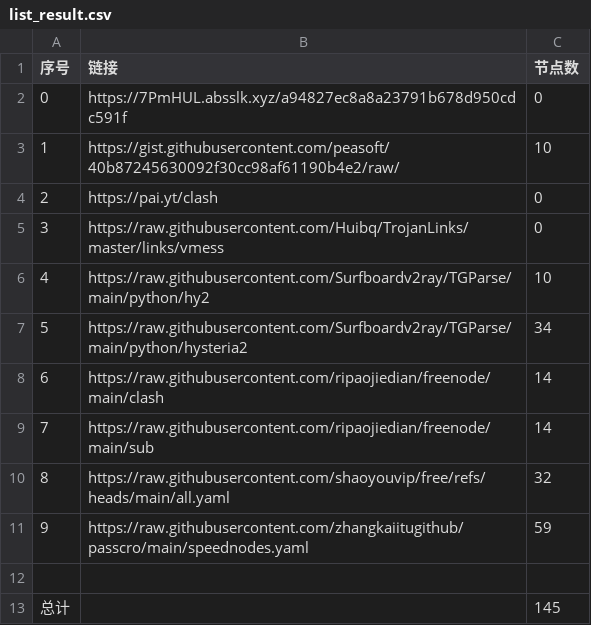
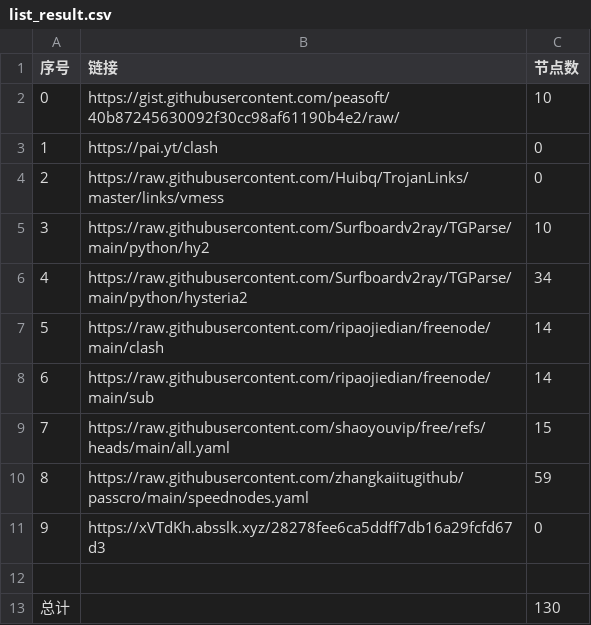
Before and after one commit to SummerLoveRain/NoMoreWalls, a CSV file: list_result.csv, drawn as a sheet; removed rows and columns are numbered as before the commit, all else as after; the diff names each change by its address in the sheet, - before the commit and + after, or states it on an @@ line.

```diff
--- a/list_result.csv
+++ b/list_result.csv
-row 2: 0 | https://7PmHUL.absslk.xyz/a94827ec8a8a23791b678d950cdc591f | 0
@@ column A (序号) renumbered between rows 2 and 10 @@
-C9 (节点数): 32
+C9 (节点数): 15
+row 11: 9 | https://xVTdKh.absslk.xyz/28278fee6ca5ddff7db16a29fcfd67d3 | 0
-C13 (节点数): 145
+C13 (节点数): 130
```
Also changed, not shown: 19 other files.
